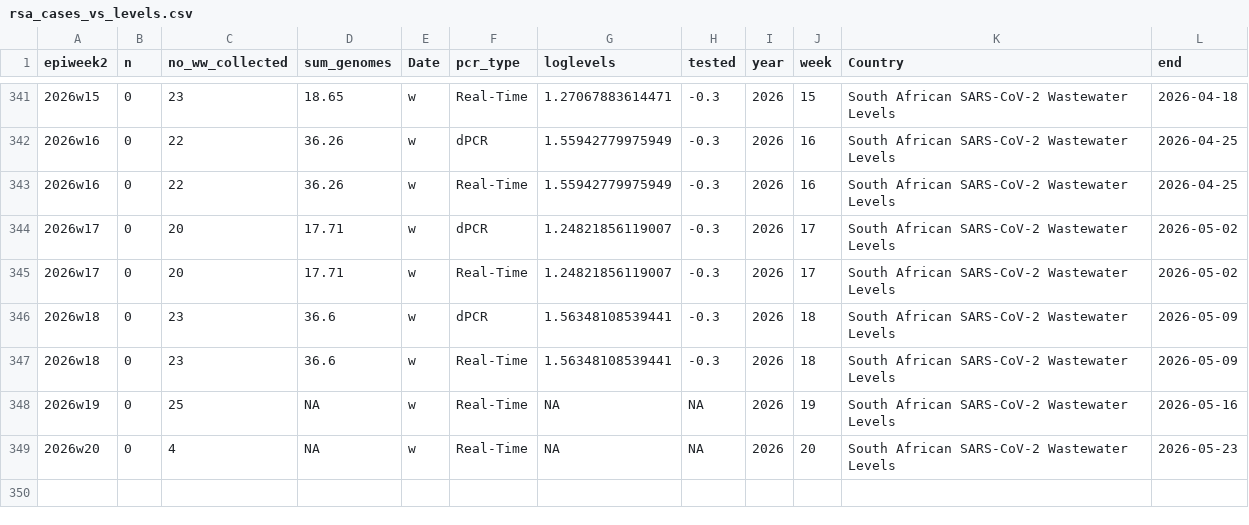
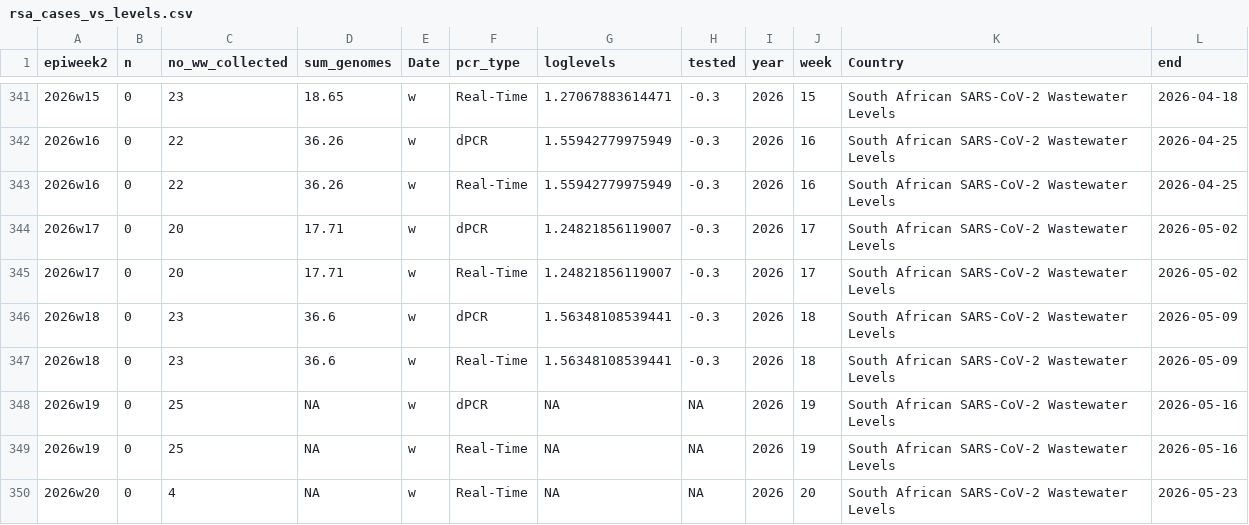
Before and after one commit to NICD-Wastewater-Genomics/NICD-Dash-Data, a CSV file: rsa_cases_vs_levels.csv, drawn as a sheet; only a part is shown, gaps mark what is left out; the diff names each change by its address in the sheet, - before the commit and + after, or states it on an @@ line.

Commit message:
automated quantitative data update

```diff
--- a/rsa_cases_vs_levels.csv
+++ b/rsa_cases_vs_levels.csv
+row 348: 2026w19 | 0 | 25 | NA | w | dPCR | NA | NA | 2026 | 19 | South African SARS-CoV-2 Wastewater Levels | 2026-05-16
```
Also changed, not shown: provincial_cases_vs_levels.csv.
